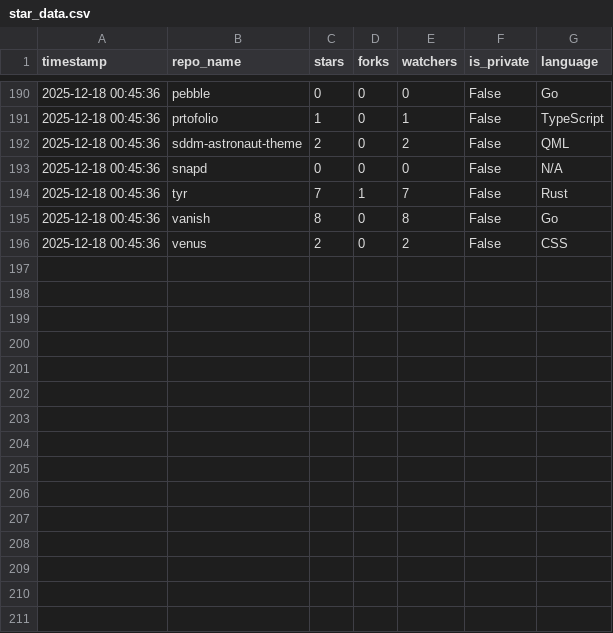
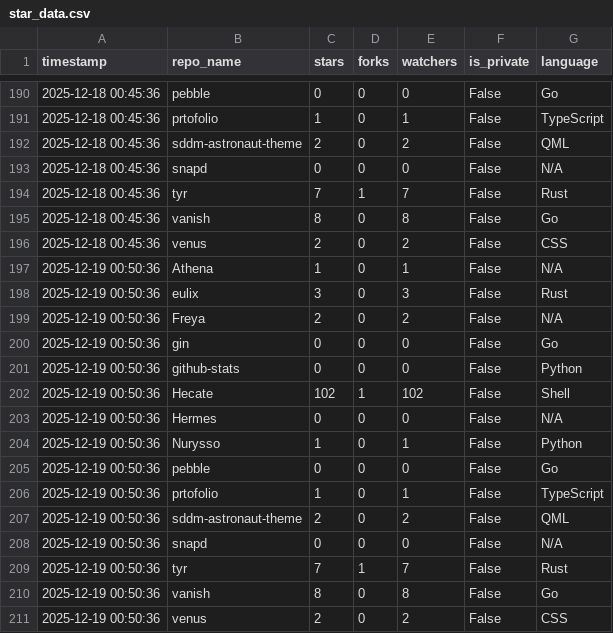
Before and after one commit to Nurysso/Nurysso, a CSV file: data/star_data.csv, drawn as a sheet; only a part is shown, gaps mark what is left out; the diff names each change by its address in the sheet, - before the commit and + after, or states it on an @@ line.

```diff
--- a/data/star_data.csv
+++ b/data/star_data.csv
+row 197: 2025-12-19 00:50:36 | Athena | 1 | 0 | 1 | False | N/A
+row 198: 2025-12-19 00:50:36 | eulix | 3 | 0 | 3 | False | Rust
+row 199: 2025-12-19 00:50:36 | Freya | 2 | 0 | 2 | False | N/A
+row 200: 2025-12-19 00:50:36 | gin | 0 | 0 | 0 | False | Go
+row 201: 2025-12-19 00:50:36 | github-stats | 0 | 0 | 0 | False | Python
+row 202: 2025-12-19 00:50:36 | Hecate | 102 | 1 | 102 | False | Shell
+row 203: 2025-12-19 00:50:36 | Hermes | 0 | 0 | 0 | False | N/A
+row 204: 2025-12-19 00:50:36 | Nurysso | 1 | 0 | 1 | False | Python
+row 205: 2025-12-19 00:50:36 | pebble | 0 | 0 | 0 | False | Go
+row 206: 2025-12-19 00:50:36 | prtofolio | 1 | 0 | 1 | False | TypeScript
+row 207: 2025-12-19 00:50:36 | sddm-astronaut-theme | 2 | 0 | 2 | False | QML
+row 208: 2025-12-19 00:50:36 | snapd | 0 | 0 | 0 | False | N/A
+row 209: 2025-12-19 00:50:36 | tyr | 7 | 1 | 7 | False | Rust
+row 210: 2025-12-19 00:50:36 | vanish | 8 | 0 | 8 | False | Go
+row 211: 2025-12-19 00:50:36 | venus | 2 | 0 | 2 | False | CSS
```
Also changed, not shown: 1 other file.
